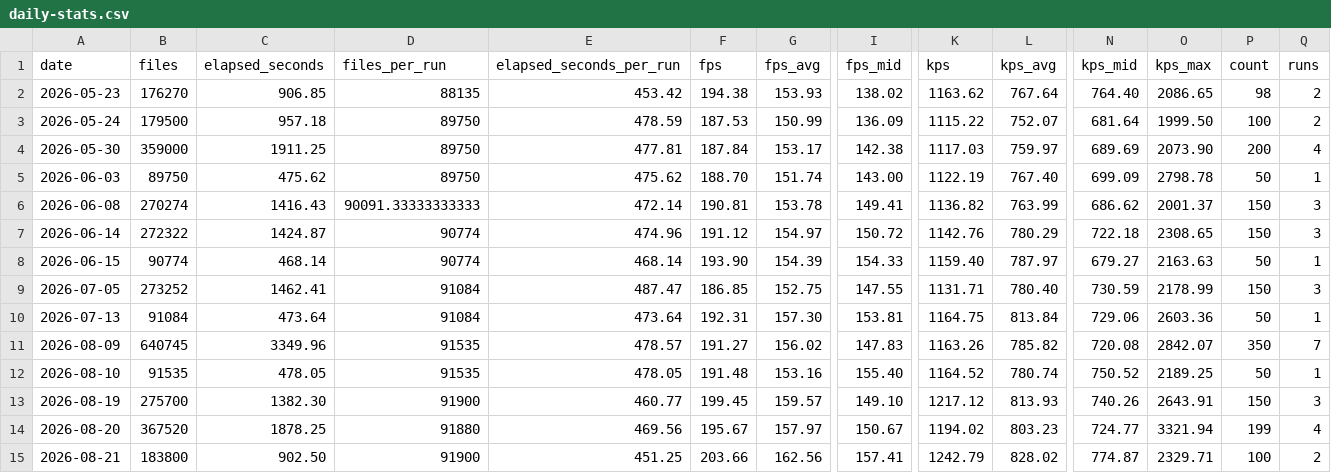
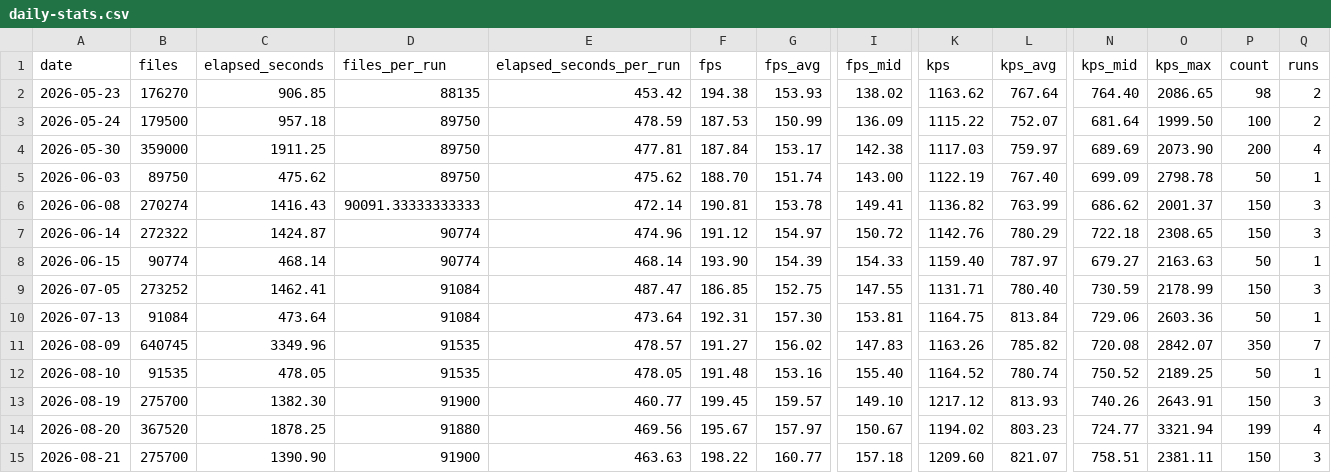
Before and after one commit to streetsidesoftware/cspell, a CSV file: static/daily-stats.csv, drawn as a sheet; only a part is shown, gaps mark what is left out; the diff names each change by its address in the sheet, - before the commit and + after, or states it on an @@ line.

```diff
--- a/static/daily-stats.csv
+++ b/static/daily-stats.csv
-B15 (files): 183800
+B15 (files): 275700
-C15 (elapsed_seconds): 902.50
+C15 (elapsed_seconds): 1390.90
-E15 (elapsed_seconds_per_run): 451.25
+E15 (elapsed_seconds_per_run): 463.63
-F15 (fps): 203.66
+F15 (fps): 198.22
-G15 (fps_avg): 162.56
+G15 (fps_avg): 160.77
-I15 (fps_mid): 157.41
+I15 (fps_mid): 157.18
-K15 (kps): 1242.79
+K15 (kps): 1209.60
-L15 (kps_avg): 828.02
+L15 (kps_avg): 821.07
-N15 (kps_mid): 774.87
+N15 (kps_mid): 758.51
-O15 (kps_max): 2329.71
+O15 (kps_max): 2381.11
-P15 (count): 100
+P15 (count): 150
-Q15 (runs): 2
+Q15 (runs): 3
```
Also changed, not shown: 2 other files.
